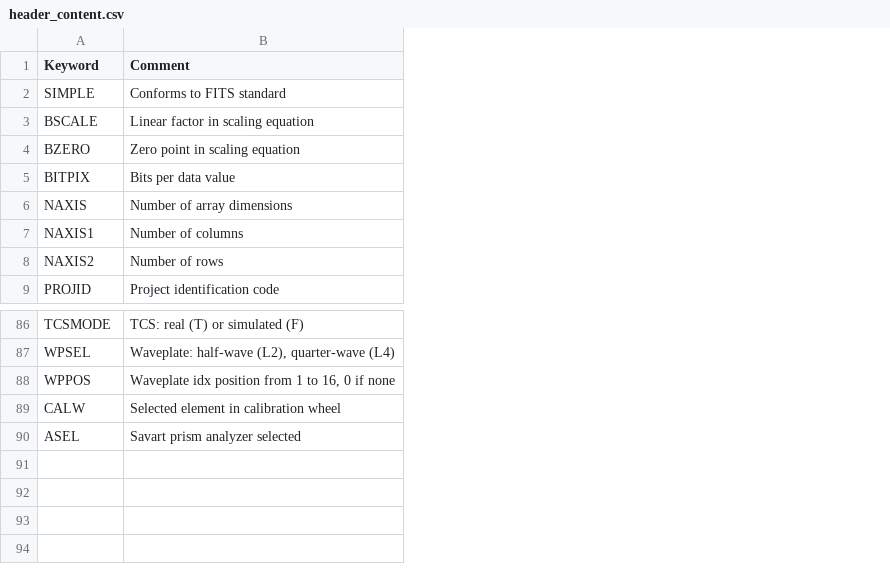
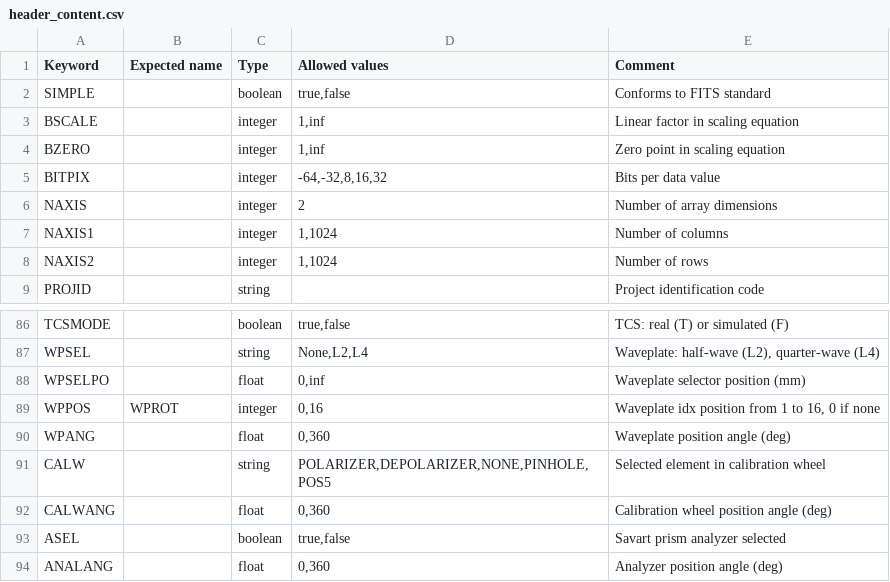
Before and after one commit to DBernardes/S4CCS, a CSV file: SPARC4_ACS/ACS files/Python/csvs/header_content.csv, drawn as a sheet; only a part is shown, gaps mark what is left out; the diff names each change by its address in the sheet, - before the commit and + after, or states it on an @@ line.

Commit message:
implementing Unit tests and refactoring python routines

```diff
--- a/SPARC4_ACS/ACS files/Python/csvs/header_content.csv
+++ b/SPARC4_ACS/ACS files/Python/csvs/header_content.csv
+column B (Expected name), row 89: WPROT
+column C (Type), rows 2-9: boolean | integer | integer | integer | integer | integer | integer | string; rows 86-87: boolean | string; row 89: integer; row 91: string; row 93: boolean
+column D (Allowed values), rows 2-8: true,false | 1,inf | 1,inf | -64,-32,8,16,32 | 2 | 1,1024 | 1,1024; rows 86-87: true,false | None,L2,L4; row 89: 0,16; row 91: POLARIZER,DEPOLARIZER,NONE,PINHOLE,POS5; row 93: true,false
+row 88: WPSELPO |  | float | 0,inf | Waveplate selector position (mm)
+row 90: WPANG |  | float | 0,360 | Waveplate position angle (deg)
+row 92: CALWANG |  | float | 0,360 | Calibration wheel position angle (deg)
+row 94: ANALANG |  | float | 0,360 | Analyzer position angle (deg)
```
Also changed, not shown: 19 other files.
